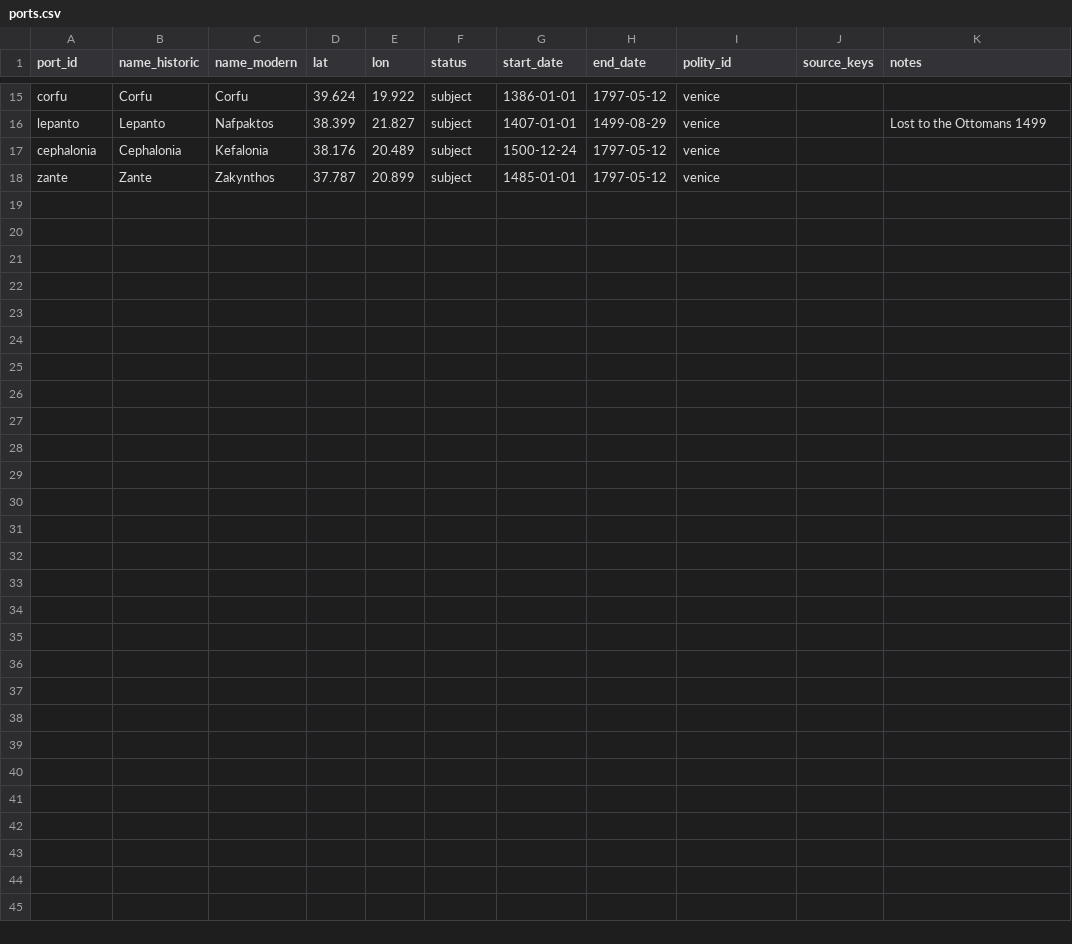
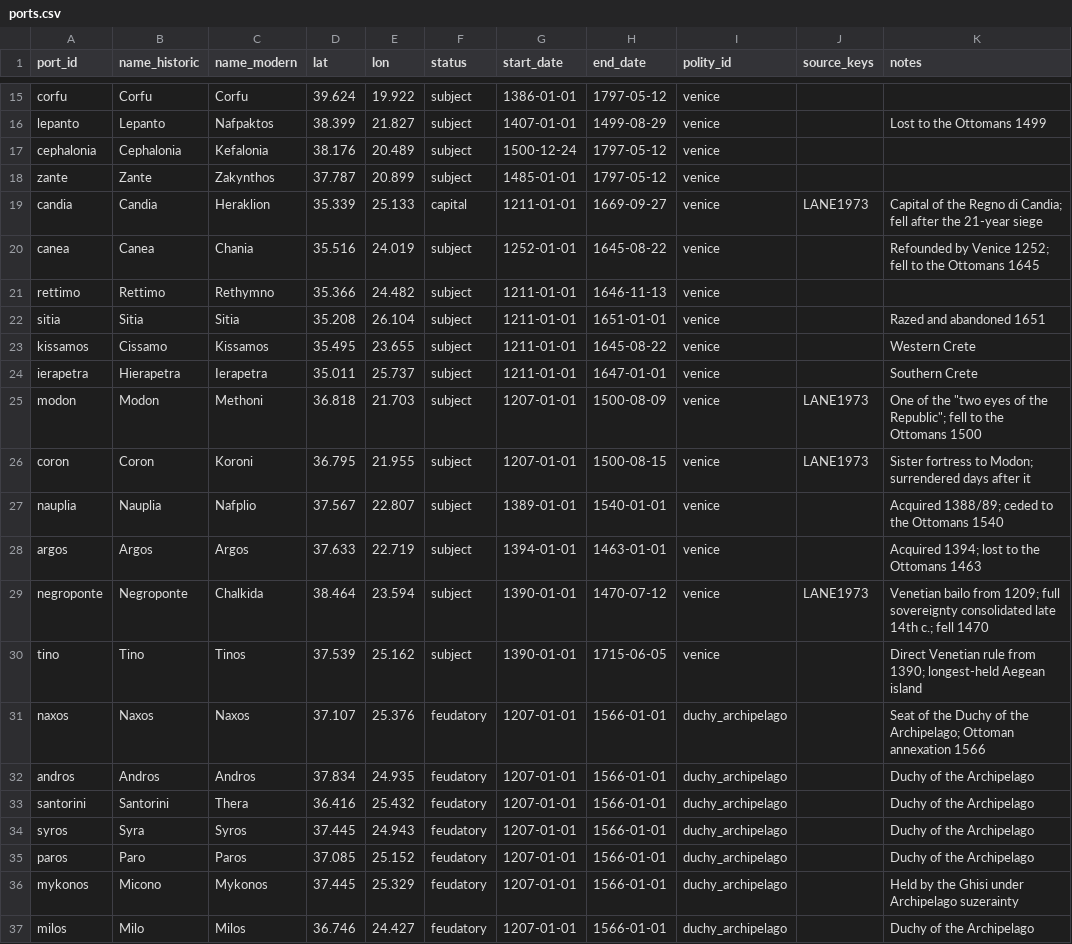
Before and after one commit to vladsimion/terra-chartarum, a CSV file: data/vmn/ports.csv, drawn as a sheet; only a part is shown, gaps mark what is left out.

```diff
--- a/data/vmn/ports.csv
+++ b/data/vmn/ports.csv
@@ -18 +18,20 @@ cephalonia,Cephalonia,Kefalonia,38.176,20.489,subject,1500-12-24,1797-05-12,veni
 zante,Zante,Zakynthos,37.787,20.899,subject,1485-01-01,1797-05-12,venice,,
+candia,Candia,Heraklion,35.339,25.133,capital,1211-01-01,1669-09-27,venice,LANE1973,Capital of the Regno di Candia; fell after the 21-year siege
+canea,Canea,Chania,35.516,24.019,subject,1252-01-01,1645-08-22,venice,,Refounded by Venice 1252; fell to the Ottomans 1645
+rettimo,Rettimo,Rethymno,35.366,24.482,subject,1211-01-01,1646-11-13,venice,,
+sitia,Sitia,Sitia,35.208,26.104,subject,1211-01-01,1651-01-01,venice,,Razed and abandoned 1651
+kissamos,Cissamo,Kissamos,35.495,23.655,subject,1211-01-01,1645-08-22,venice,,Western Crete
+ierapetra,Hierapetra,Ierapetra,35.011,25.737,subject,1211-01-01,1647-01-01,venice,,Southern Crete
+modon,Modon,Methoni,36.818,21.703,subject,1207-01-01,1500-08-09,venice,LANE1973,One of the "two eyes of the Republic"; fell to the Ottomans 1500
+coron,Coron,Koroni,36.795,21.955,subject,1207-01-01,1500-08-15,venice,LANE1973,Sister fortress to Modon; surrendered days after it
+nauplia,Nauplia,Nafplio,37.567,22.807,subject,1389-01-01,1540-01-01,venice,,Acquired 1388/89; ceded to the Ottomans 1540
+argos,Argos,Argos,37.633,22.719,subject,1394-01-01,1463-01-01,venice,,Acquired 1394; lost to the Ottomans 1463
+negroponte,Negroponte,Chalkida,38.464,23.594,subject,1390-01-01,1470-07-12,venice,LANE1973,Venetian bailo from 1209; full sovereignty consolidated late 14th c.; fell 1470
+tino,Tino,Tinos,37.539,25.162,subject,1390-01-01,1715-06-05,venice,,Direct Venetian rule from 1390; longest-held Aegean island
+naxos,Naxos,Naxos,37.107,25.376,feudatory,1207-01-01,1566-01-01,duchy_archipelago,,Seat of the Duchy of the Archipelago; Ottoman annexation 1566
+andros,Andros,Andros,37.834,24.935,feudatory,1207-01-01,1566-01-01,duchy_archipelago,,Duchy of the Archipelago
+santorini,Santorini,Thera,36.416,25.432,feudatory,1207-01-01,1566-01-01,duchy_archipelago,,Duchy of the Archipelago
+syros,Syra,Syros,37.445,24.943,feudatory,1207-01-01,1566-01-01,duchy_archipelago,,Duchy of the Archipelago
+paros,Paro,Paros,37.085,25.152,feudatory,1207-01-01,1566-01-01,duchy_archipelago,,Duchy of the Archipelago
+mykonos,Micono,Mykonos,37.445,25.329,feudatory,1207-01-01,1566-01-01,duchy_archipelago,,Held by the Ghisi under Archipelago suzerainty
+milos,Milo,Milos,36.746,24.427,feudatory,1207-01-01,1566-01-01,duchy_archipelago,,Duchy of the Archipelago
```
Also changed, not shown: 2 other files.
